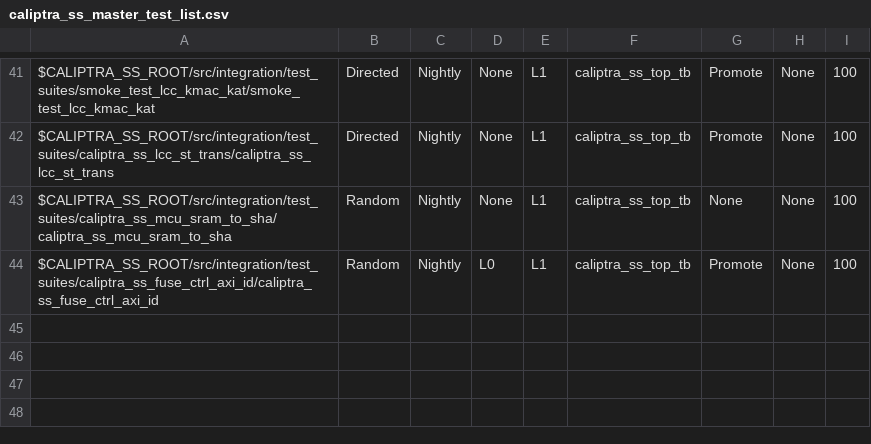
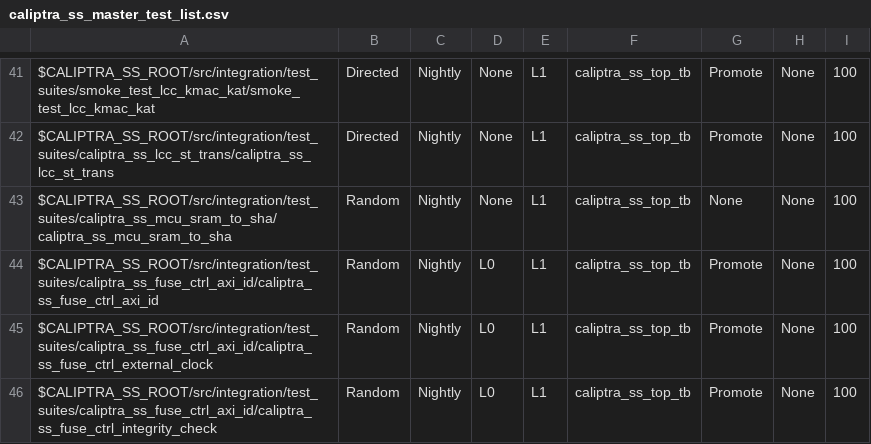
Before and after one commit to chipsalliance/caliptra-ss, a CSV file: src/integration/stimulus/testsuites/caliptra_ss_master_test_list.csv, drawn as a sheet; only a part is shown, gaps mark what is left out.

Commit message:
[fuse_ctrl, test] caliptra_ss_fuse_ctrl_integrity_check
Signed-off-by: Andrea Caforio <andrea.caforio@lowrisc.org>

```diff
--- a/src/integration/stimulus/testsuites/caliptra_ss_master_test_list.csv
+++ b/src/integration/stimulus/testsuites/caliptra_ss_master_test_list.csv
@@ -44 +44,3 @@ $CALIPTRA_SS_ROOT/src/integration/test_suites/caliptra_ss_mcu_sram_to_sha/calipt
 $CALIPTRA_SS_ROOT/src/integration/test_suites/caliptra_ss_fuse_ctrl_axi_id/caliptra_ss_fuse_ctrl_axi_id                                 , Random         , Nightly       , L0  , L1  , caliptra_ss_top_tb, Promote        , None     , 100
+$CALIPTRA_SS_ROOT/src/integration/test_suites/caliptra_ss_fuse_ctrl_axi_id/caliptra_ss_fuse_ctrl_external_clock                         , Random         , Nightly       , L0  , L1  , caliptra_ss_top_tb, Promote        , None     , 100
+$CALIPTRA_SS_ROOT/src/integration/test_suites/caliptra_ss_fuse_ctrl_axi_id/caliptra_ss_fuse_ctrl_integrity_check                        , Random         , Nightly       , L0  , L1  , caliptra_ss_top_tb, Promote        , None     , 100
```
Also changed, not shown: 9 other files.
